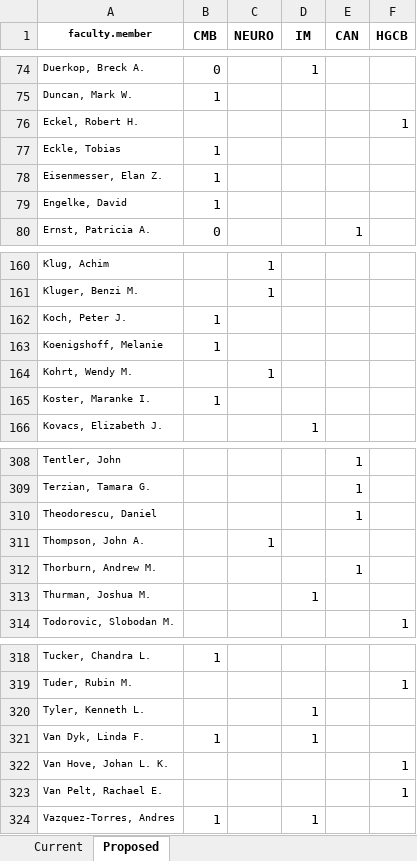
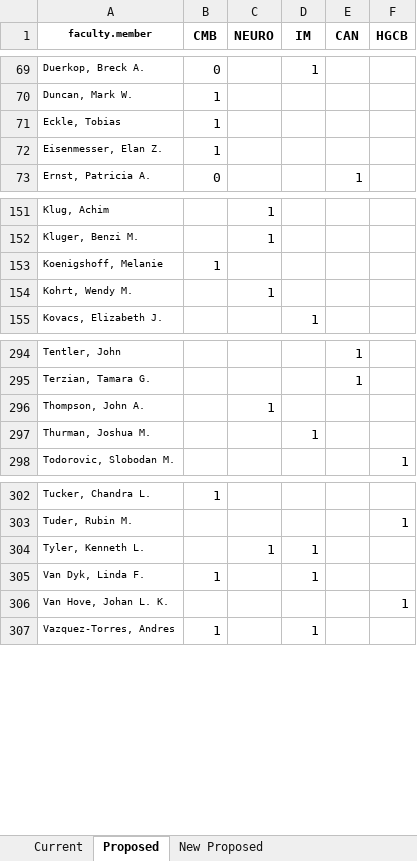
Before and after one commit to jayhesselberth/re-gs, an Excel workbook: raw-data/Faculty affiliations.xlsx, sheet Proposed, drawn as a sheet; only a part is shown, gaps mark what is left out; values as stored, in another font and other column widths than the file's, no borders; charts and pictures not drawn; removed rows and columns are numbered as before the commit, all else as after; the diff covers the shown part only; the diff names each change by its address in the sheet, - before the commit and + after, or states it on an @@ line.

Commit message:
New proposed structure

```diff
--- a/raw-data/Faculty affiliations.xlsx (sheet Proposed)
+++ b/raw-data/Faculty affiliations.xlsx (sheet Proposed)
+sheet tab: New Proposed
-row 76: Eckel, Robert H. |  |  |  |  | 1
-row 79: Engelke, David | 1
-row 162: Koch, Peter J. | 1
-row 165: Koster, Maranke I. | 1
-row 310: Theodorescu, Daniel |  |  |  | 1
-row 312: Thorburn, Andrew M. |  |  |  | 1
-C304 (NEURO): (empty)
+C304 (NEURO): 1
-row 323: Van Pelt, Rachael E. |  |  |  |  | 1
```
Also changed, not shown: 4 added rows, 15 removed rows and 6 edited cells elsewhere in this sheet, sheet Current, charts or pictures, 6 other files.
